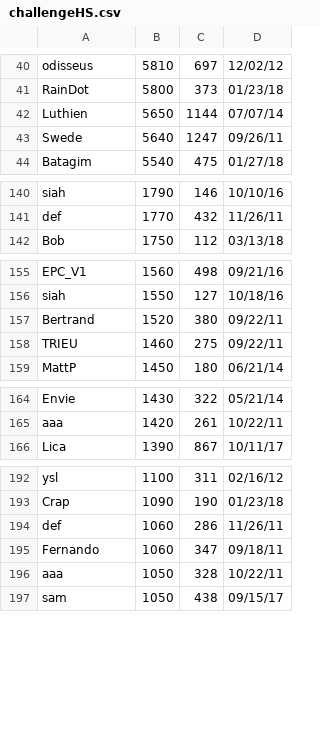
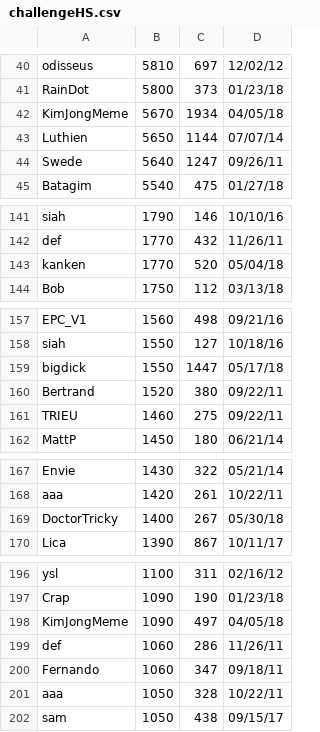
Before and after one commit to ustasb/office_snake, a CSV file: public/high_scores/challengeHS.csv, drawn as a sheet; only a part is shown, gaps mark what is left out; the diff covers the shown part only.

```diff
--- a/public/high_scores/challengeHS.csv
+++ b/public/high_scores/challengeHS.csv
@@ -41,2 +41,3 @@ odisseus,5810,697,12/02/12
 RainDot,5800,373,01/23/18
+KimJongMeme,5670,1934,04/05/18
 Luthien,5650,1144,07/07/14
@@ -141,2 +142,3 @@ siah,1790,146,10/10/16
 def,1770,432,11/26/11
+kanken,1770,520,05/04/18
 Bob,1750,112,03/13/18
@@ -156,2 +158,3 @@ EPC_V1,1560,498,09/21/16
 siah,1550,127,10/18/16
+bigdick,1550,1447,05/17/18
 Bertrand,1520,380,09/22/11
@@ -165,2 +168,3 @@ Envie,1430,322,05/21/14
 aaa,1420,261,10/22/11
+DoctorTricky,1400,267,05/30/18
 Lica,1390,867,10/11/17
@@ -193,2 +197,3 @@ ysl,1100,311,02/16/12
 Crap,1090,190,01/23/18
+KimJongMeme,1090,497,04/05/18
 def,1060,286,11/26/11
```
Also changed, not shown: 7 added rows elsewhere in this file, public/high_scores/classicHS.csv.
